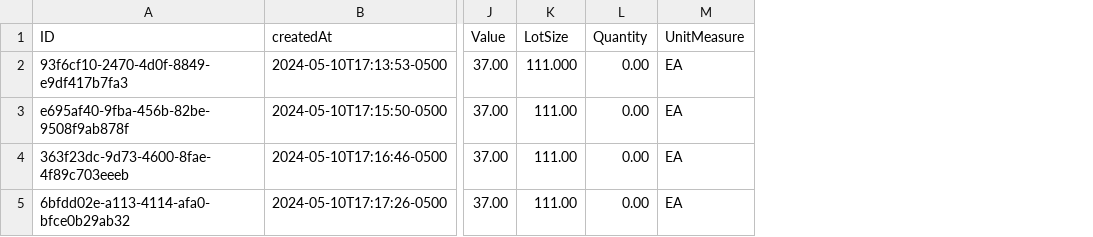
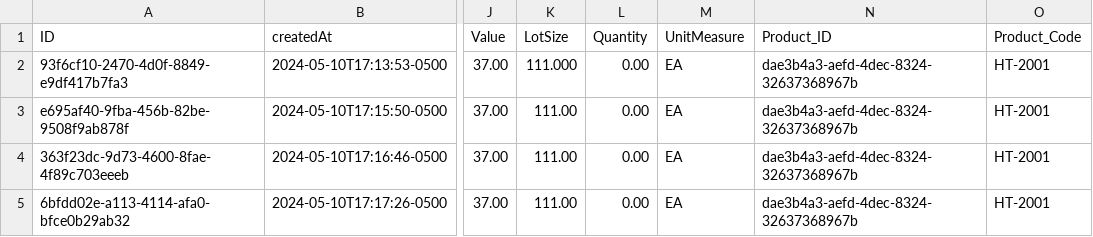
Before and after one commit to Logali-Group/a24c268, a CSV file: db/data/com.logaligroup-Stock.csv, drawn as a sheet; only a part is shown, gaps mark what is left out; the diff names each change by its address in the sheet, - before the commit and + after, or states it on an @@ line.

Commit message:
Class #6 Data

```diff
--- a/db/data/com.logaligroup-Stock.csv
+++ b/db/data/com.logaligroup-Stock.csv
+column N (Product_ID), rows 2-5: all dae3b4a3-aefd-4dec-8324-32637368967b
+column O (Product_Code), rows 2-5: all HT-2001
```
Also changed, not shown: 4 other files.
